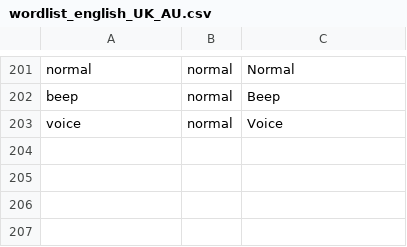
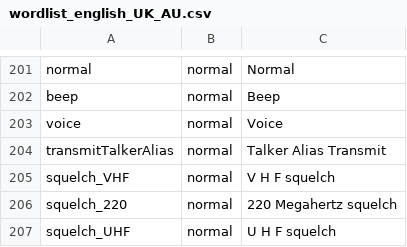
Before and after one commit to vk7js/voice-prompts, a CSV file: languages/english_UK_AU/wordlist_english_UK_AU.csv, drawn as a sheet; only a part is shown, gaps mark what is left out.

Commit message:
Added new prompt words for TalkerAlias Tx and squelch bands

```diff
--- a/languages/english_UK_AU/wordlist_english_UK_AU.csv
+++ b/languages/english_UK_AU/wordlist_english_UK_AU.csv
@@ -203 +203,5 @@ beep,normal,Beep
 voice,normal,Voice
+transmitTalkerAlias,normal,Talker Alias Transmit
+squelch_VHF,normal,V H F squelch
+squelch_220,normal,220 Megahertz squelch
+squelch_UHF,normal,U H F squelch
```
Also changed, not shown: languages/english_USA/wordlist_english_USA.csv, languages/italian/wordlist_italian.csv, 5 other files.
